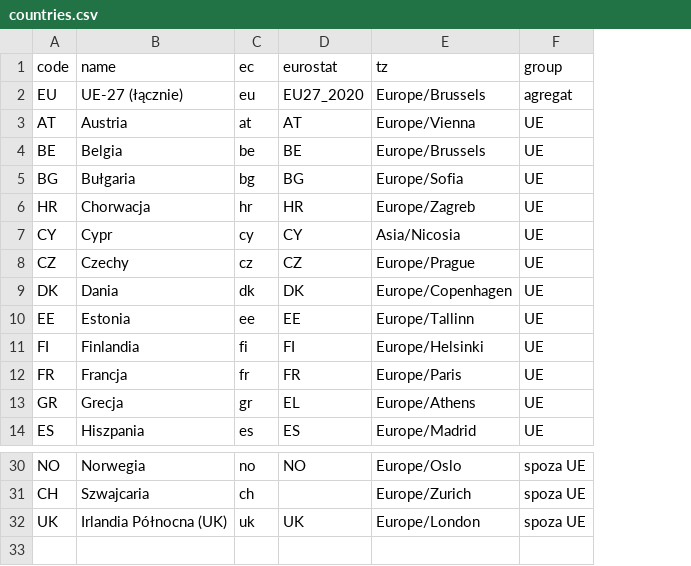
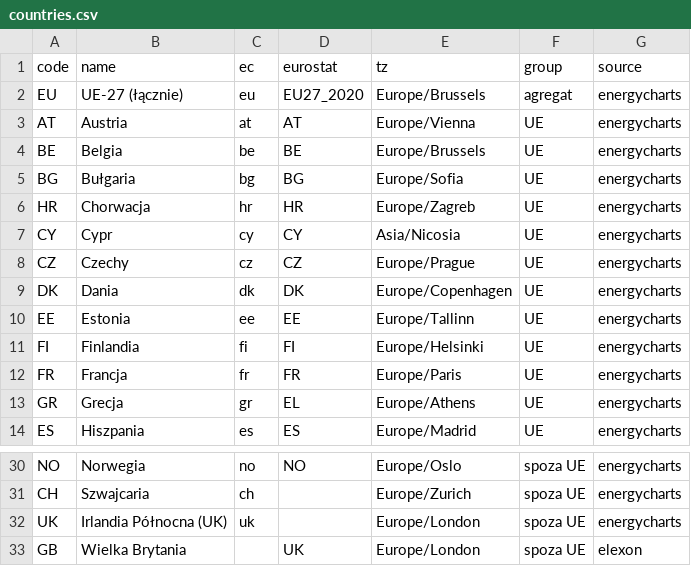
Before and after one commit to ilbakarol-ui/miks-energii, a CSV file: config/countries.csv, drawn as a sheet; only a part is shown, gaps mark what is left out; the diff names each change by its address in the sheet, - before the commit and + after, or states it on an @@ line.

```diff
--- a/config/countries.csv
+++ b/config/countries.csv
+column G (source), rows 2-14: all energycharts; rows 30-32: all energycharts
-D32 (eurostat): UK
+D32 (eurostat): (empty)
+row 33: GB | Wielka Brytania |  | UK | Europe/London | spoza UE | elexon
```
Also changed, not shown: config/weather_points.csv, 10 other files.
